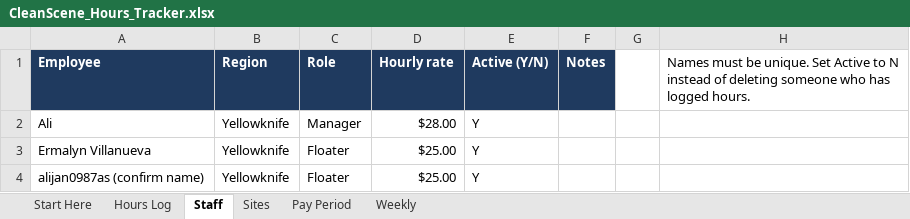
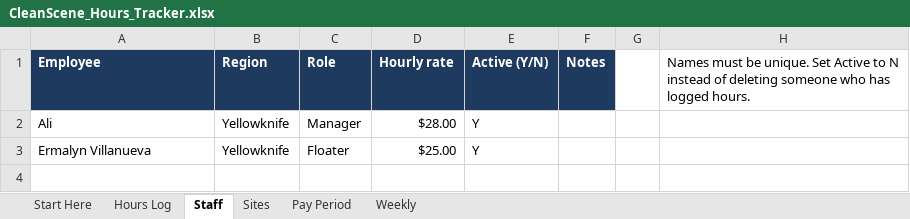
Before and after one commit to cleansceneyellowknife-alt/Cleanscene, an Excel workbook: hours-tracker/CleanScene_Hours_Tracker.xlsx, sheet Staff, drawn as a sheet; values as stored, in another font and other column widths than the file's, no borders; the diff names each change by its address in the sheet, - before the commit and + after, or states it on an @@ line.

```diff
--- a/hours-tracker/CleanScene_Hours_Tracker.xlsx (sheet Staff)
+++ b/hours-tracker/CleanScene_Hours_Tracker.xlsx (sheet Staff)
-row 4: alijan0987as (confirm name) | Yellowknife | Floater | $25.00 | Y
```
Also changed, not shown: sheet Hours Log, 4 other files.
